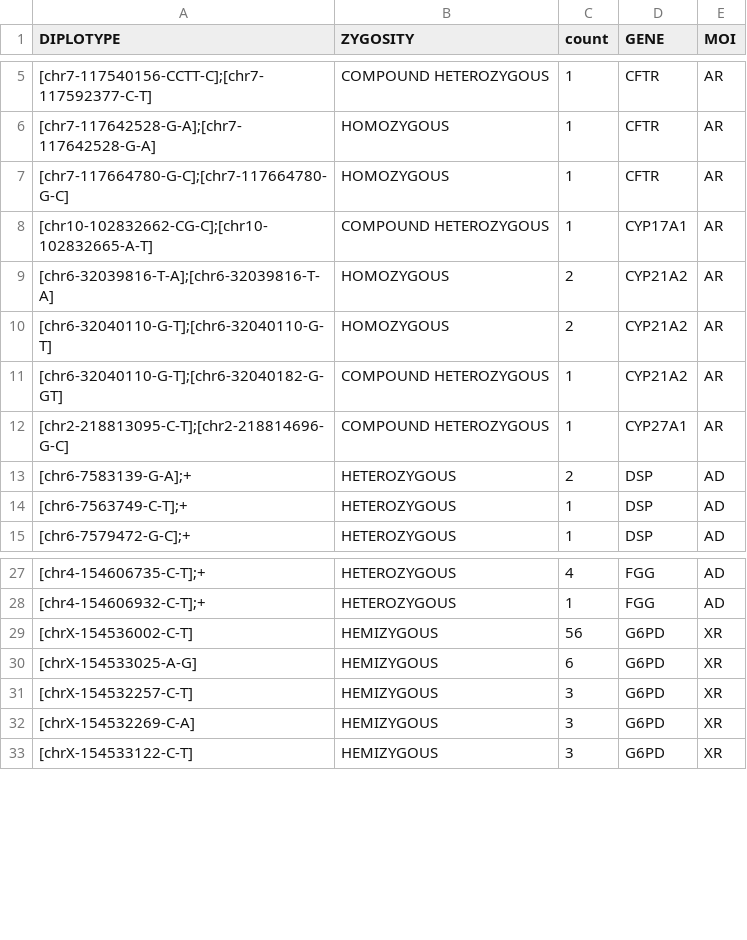
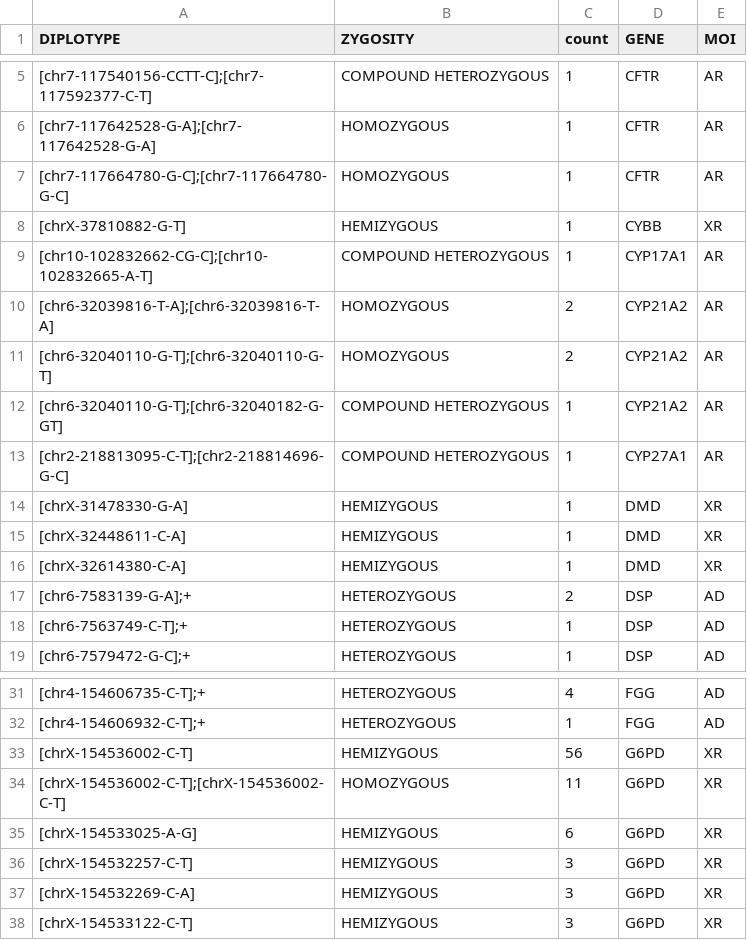
Before and after one commit to rady-childrens-genomics/beginngs-partner-onboarding, a CSV file: benchmarks/onekg_diplotypes.csv, drawn as a sheet; only a part is shown, gaps mark what is left out; the diff names each change by its address in the sheet, - before the commit and + after, or states it on an @@ line.

```diff
--- a/benchmarks/onekg_diplotypes.csv
+++ b/benchmarks/onekg_diplotypes.csv
+row 8: [chrX-37810882-G-T] | HEMIZYGOUS | 1 | CYBB | XR
+row 14: [chrX-31478330-G-A] | HEMIZYGOUS | 1 | DMD | XR
+row 15: [chrX-32448611-C-A] | HEMIZYGOUS | 1 | DMD | XR
+row 16: [chrX-32614380-C-A] | HEMIZYGOUS | 1 | DMD | XR
+row 34: [chrX-154536002-C-T];[chrX-154536002-C-T] | HOMOZYGOUS | 11 | G6PD | XR
```
Also changed, not shown: benchmarks/onekg_genotypes.csv, benchmarks/onekg_noblocklist_diplotypes.csv, 1 other file.
